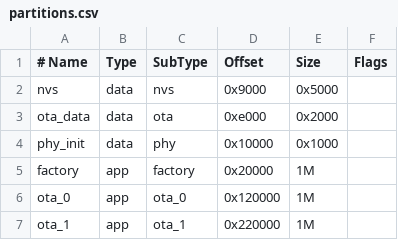
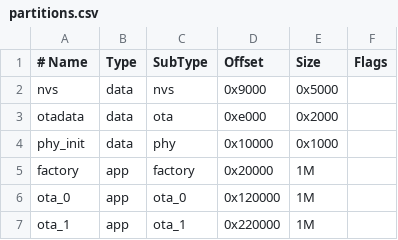
Before and after one commit to AchimPieters/esp32-lifecycle-manager, a CSV file: partitions.csv, drawn as a sheet.

```diff
--- a/partitions.csv
+++ b/partitions.csv
@@ -2,3 +2,3 @@
 nvs,      data, nvs,     0x9000,  0x5000,
-ota_data, data, ota,     0xe000,  0x2000,
+otadata,  data, ota,     0xe000,  0x2000,
 phy_init, data, phy,     0x10000, 0x1000,
```
Also changed, not shown: 5 other files.
